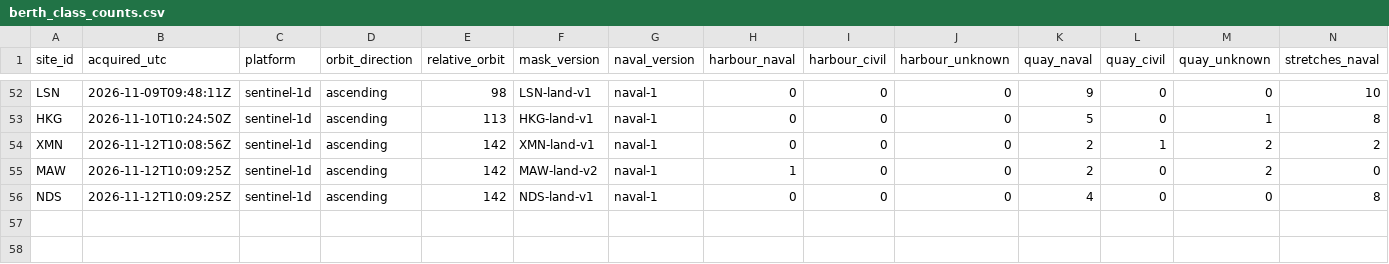
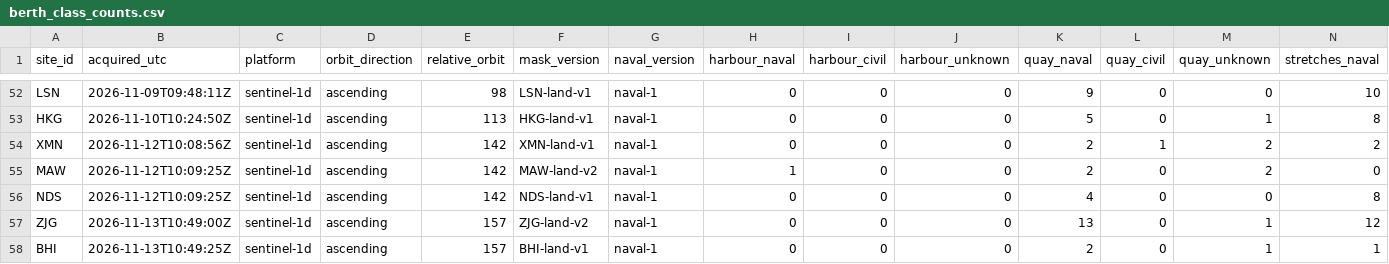
Before and after one commit to 2wrr6c7mmj-jpg/observatory-data, a CSV file: docs/data/sat/berth_class_counts.csv, drawn as a sheet; only a part is shown, gaps mark what is left out; rows hold the shown columns only; the diff names each change by its address in the sheet, - before the commit and + after, or states it on an @@ line.

```diff
--- a/docs/data/sat/berth_class_counts.csv
+++ b/docs/data/sat/berth_class_counts.csv
+row 57: ZJG | 2026-11-13T10:49:00Z | sentinel-1d | ascending | 157 | ZJG-land-v2 | naval-1 | 0 | 0 | 0 | 13 | 0 | 1 | 12
+row 58: BHI | 2026-11-13T10:49:25Z | sentinel-1d | ascending | 157 | BHI-land-v1 | naval-1 | 0 | 0 | 0 | 2 | 0 | 1 | 1
```
Also changed, not shown: docs/data/sat/quay_counts.csv, docs/data/sat/quay_est2/BHI.csv, 40 other files.
